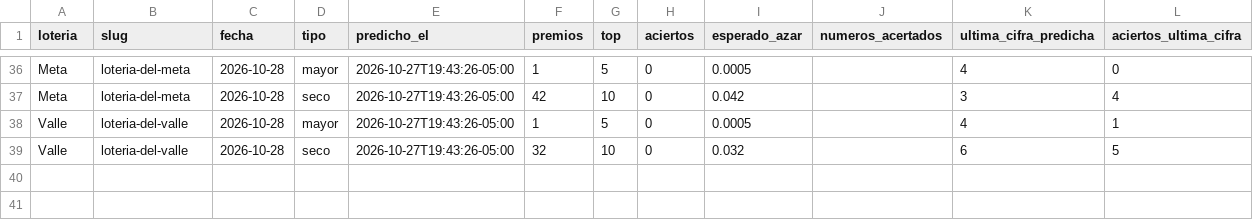
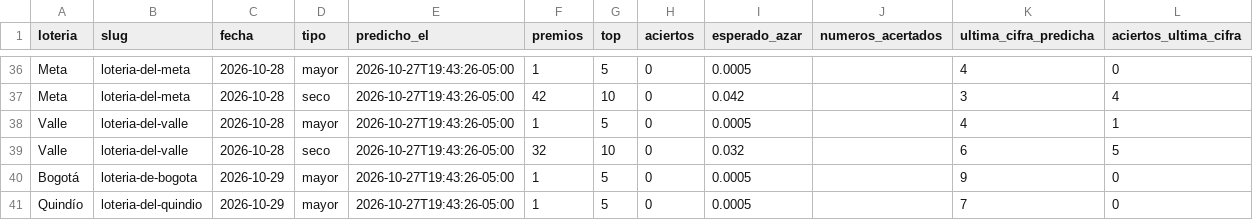
Before and after one commit to satoarsatoar-collab/atlas-loterias, a CSV file: state/registro_aciertos.csv, drawn as a sheet; only a part is shown, gaps mark what is left out.

```diff
--- a/state/registro_aciertos.csv
+++ b/state/registro_aciertos.csv
@@ -39 +39,3 @@ Valle,loteria-del-valle,2026-10-28,mayor,2026-10-27T19:43:26-05:00,1,5,0,0.0005,
 Valle,loteria-del-valle,2026-10-28,seco,2026-10-27T19:43:26-05:00,32,10,0,0.032,,6,5
+Bogotá,loteria-de-bogota,2026-10-29,mayor,2026-10-27T19:43:26-05:00,1,5,0,0.0005,,9,0
+Quindío,loteria-del-quindio,2026-10-29,mayor,2026-10-27T19:43:26-05:00,1,5,0,0.0005,,7,0
```
Also changed, not shown: 6 other files.
